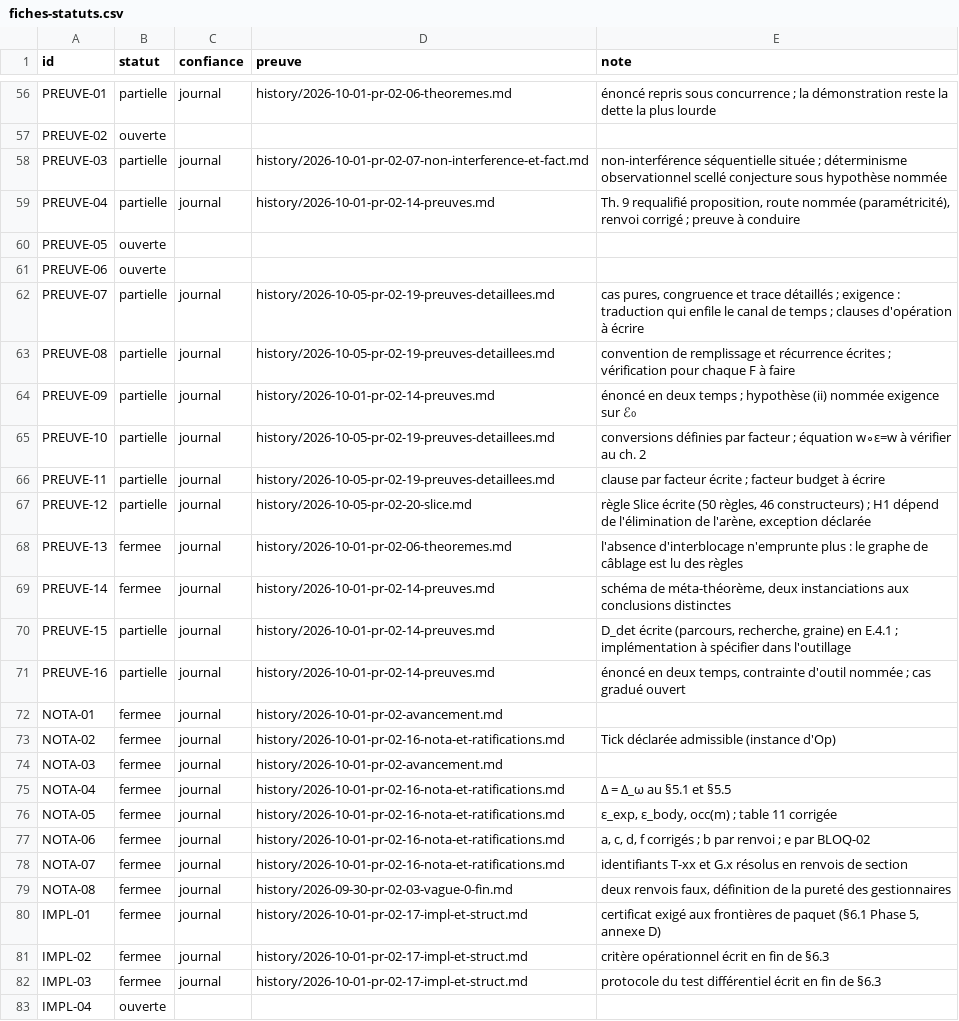
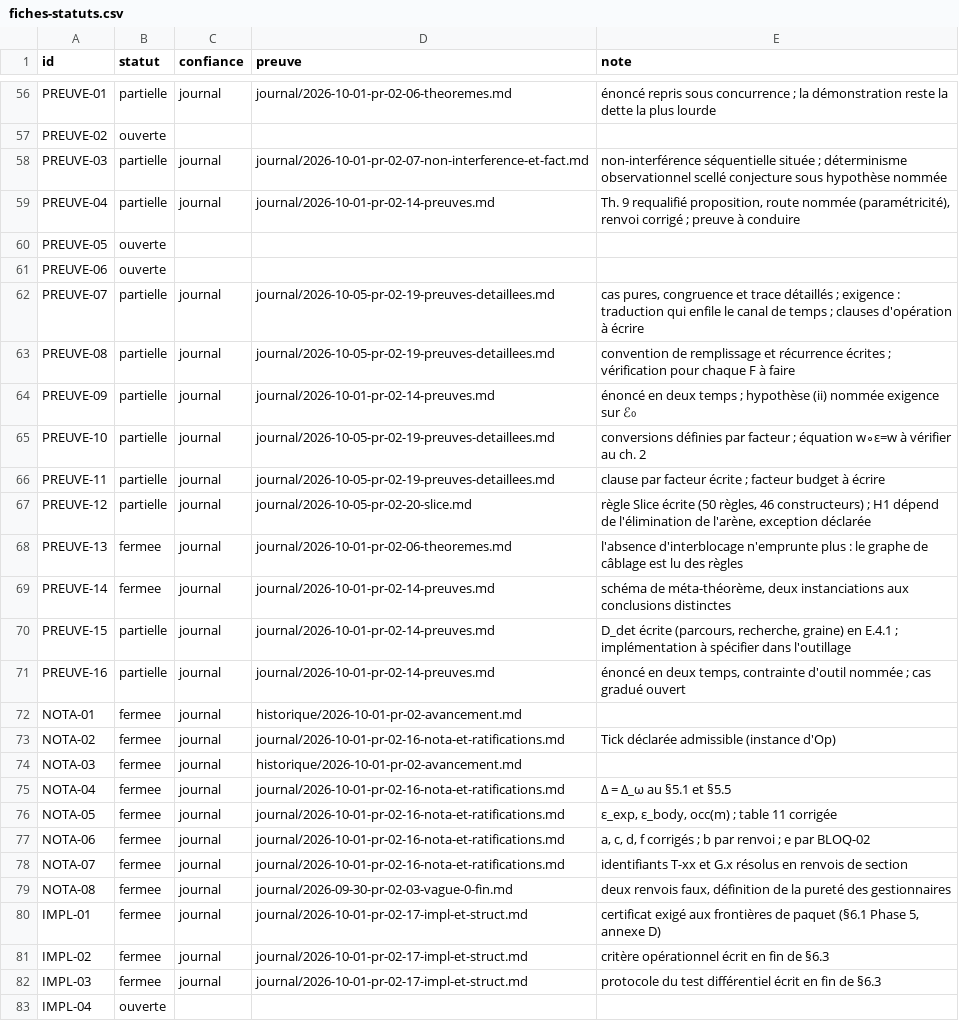
Before and after one commit to AntheaLiles/k7pl, a CSV file: docs/tracking/fiches-statuts.csv, drawn as a sheet; only a part is shown, gaps mark what is left out; the diff covers the shown part only; the diff names each change by its address in the sheet, - before the commit and + after, or states it on an @@ line.

```diff
--- a/docs/tracking/fiches-statuts.csv
+++ b/docs/tracking/fiches-statuts.csv
-D56 (preuve): history/2026-10-01-pr-02-06-theoremes.md
+D56 (preuve): journal/2026-10-01-pr-02-06-theoremes.md
-D58 (preuve): history/2026-10-01-pr-02-07-non-interference-et-fact.md
+D58 (preuve): journal/2026-10-01-pr-02-07-non-interference-et-fact.md
-D59 (preuve): history/2026-10-01-pr-02-14-preuves.md
+D59 (preuve): journal/2026-10-01-pr-02-14-preuves.md
-D62:D63 (preuve): history/2026-10-05-pr-02-19-preuves-detaillees.md
+D62:D63 (preuve): journal/2026-10-05-pr-02-19-preuves-detaillees.md
-D64 (preuve): history/2026-10-01-pr-02-14-preuves.md
+D64 (preuve): journal/2026-10-01-pr-02-14-preuves.md
-D65:D66 (preuve): history/2026-10-05-pr-02-19-preuves-detaillees.md
+D65:D66 (preuve): journal/2026-10-05-pr-02-19-preuves-detaillees.md
-D67 (preuve): history/2026-10-05-pr-02-20-slice.md
+D67 (preuve): journal/2026-10-05-pr-02-20-slice.md
-D68 (preuve): history/2026-10-01-pr-02-06-theoremes.md
+D68 (preuve): journal/2026-10-01-pr-02-06-theoremes.md
-D69:D71 (preuve): history/2026-10-01-pr-02-14-preuves.md
+D69:D71 (preuve): journal/2026-10-01-pr-02-14-preuves.md
-D72 (preuve): history/2026-10-01-pr-02-avancement.md
+D72 (preuve): historique/2026-10-01-pr-02-avancement.md
-D73 (preuve): history/2026-10-01-pr-02-16-nota-et-ratifications.md
+D73 (preuve): journal/2026-10-01-pr-02-16-nota-et-ratifications.md
-D74 (preuve): history/2026-10-01-pr-02-avancement.md
+D74 (preuve): historique/2026-10-01-pr-02-avancement.md
-D75:D78 (preuve): history/2026-10-01-pr-02-16-nota-et-ratifications.md
+D75:D78 (preuve): journal/2026-10-01-pr-02-16-nota-et-ratifications.md
-D79 (preuve): history/2026-09-30-pr-02-03-vague-0-fin.md
+D79 (preuve): journal/2026-09-30-pr-02-03-vague-0-fin.md
-D80:D82 (preuve): history/2026-10-01-pr-02-17-impl-et-struct.md
+D80:D82 (preuve): journal/2026-10-01-pr-02-17-impl-et-struct.md
```
Also changed, not shown: 150 edited cells elsewhere in this file.
